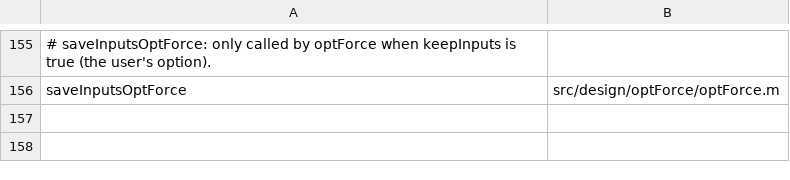
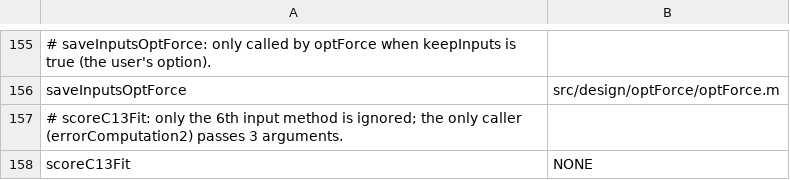
Before and after one commit to opencobra/cobratoolbox, a TSV file: specs/20261113-142115-test-backfill-tiers/inventory/quarantine-seeds.tsv, drawn as a sheet; only a part is shown, gaps mark what is left out; the diff names each change by its address in the sheet, - before the commit and + after, or states it on an @@ line.

Commit message:
Back-fill wave 20: 10 Tier 2 functions, 4 quarantined
computeMW, buildAtomTransitionNetwork, networkTopology,
setQualitativeConstraints, setSemiQuantConstraints and LP10cvx (early
return only; CVX not installed) tested; quarantined compareTwoSamp
(calcMDVfromSamp arguments swapped), compareMultSamp (one argument too
many), scoreC13Fit (method input ignored) and populateModelMetStr.

```diff
--- a/specs/20261113-142115-test-backfill-tiers/inventory/quarantine-seeds.tsv
+++ b/specs/20261113-142115-test-backfill-tiers/inventory/quarantine-seeds.tsv
+row 157: # scoreC13Fit: only the 6th input method is ignored; the only caller (errorComputation2) passes 3 arguments.
+row 158: scoreC13Fit | NONE
```
Also changed, not shown: 19 other files.
